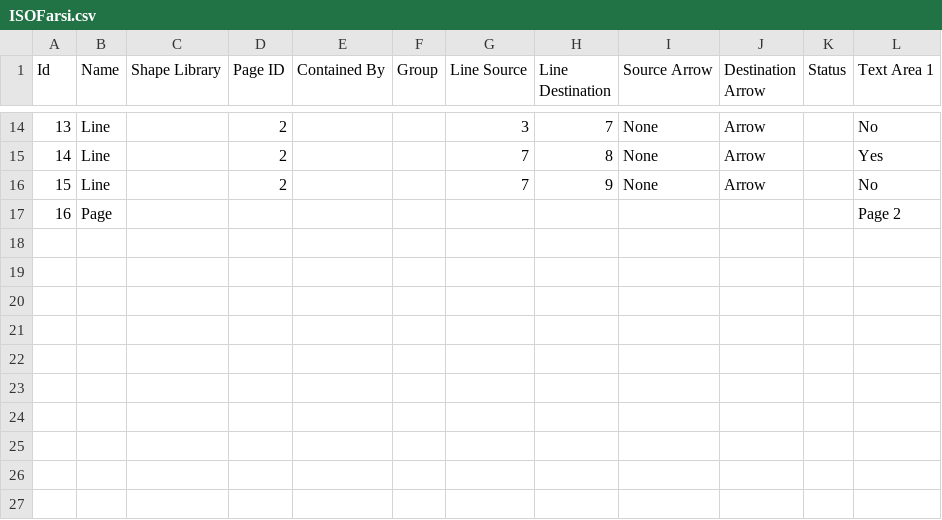
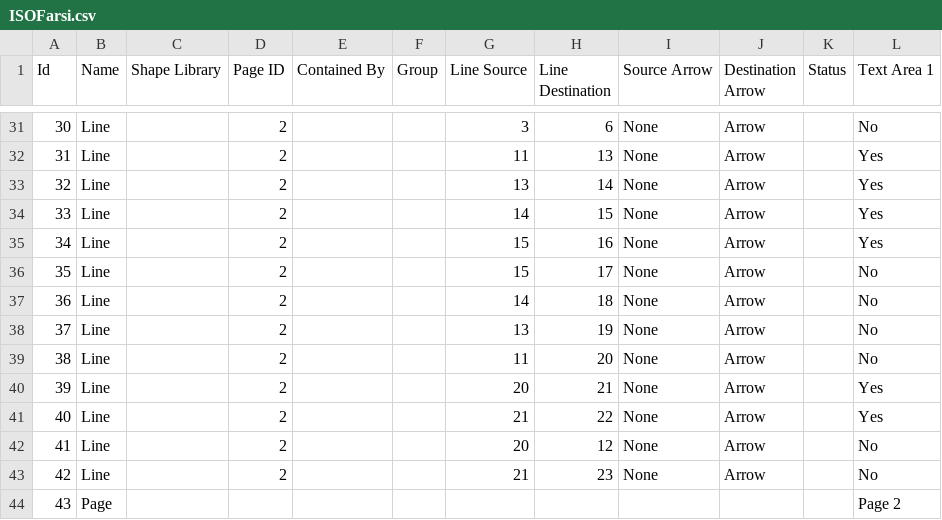
Before and after one commit to interscript/transliteration-learner-from-graphs, a CSV file: learn-graph/resources/ISOFarsi.csv, drawn as a sheet; only a part is shown, gaps mark what is left out; addresses are those after the commit; the diff covers the shown part only; the diff names each change by its address in the sheet, - before the commit and + after, or states it on an @@ line.

```diff
--- a/learn-graph/resources/ISOFarsi.csv
+++ b/learn-graph/resources/ISOFarsi.csv
@@ column A (Id) renumbered from row 7 down @@
-H31 (Line Destination): 7
+H31 (Line Destination): 6
-G32 (Line Source): 7
+G32 (Line Source): 11
-H32 (Line Destination): 8
+H32 (Line Destination): 13
+row 33: 32 | Line |  | 2 |  |  | 13 | 14 | None | Arrow |  | Yes
+row 34: 33 | Line |  | 2 |  |  | 14 | 15 | None | Arrow |  | Yes
+row 35: 34 | Line |  | 2 |  |  | 15 | 16 | None | Arrow |  | Yes
-G36 (Line Source): 7
+G36 (Line Source): 15
-H36 (Line Destination): 9
+H36 (Line Destination): 17
+row 37: 36 | Line |  | 2 |  |  | 14 | 18 | None | Arrow |  | No
+row 38: 37 | Line |  | 2 |  |  | 13 | 19 | None | Arrow |  | No
+row 39: 38 | Line |  | 2 |  |  | 11 | 20 | None | Arrow |  | No
+row 40: 39 | Line |  | 2 |  |  | 20 | 21 | None | Arrow |  | Yes
+row 41: 40 | Line |  | 2 |  |  | 21 | 22 | None | Arrow |  | Yes
+row 42: 41 | Line |  | 2 |  |  | 20 | 12 | None | Arrow |  | No
+row 43: 42 | Line |  | 2 |  |  | 21 | 23 | None | Arrow |  | No
```
Also changed, not shown: 17 added rows, 1 moved row and 5 edited cells elsewhere in this file, 2 other files.
